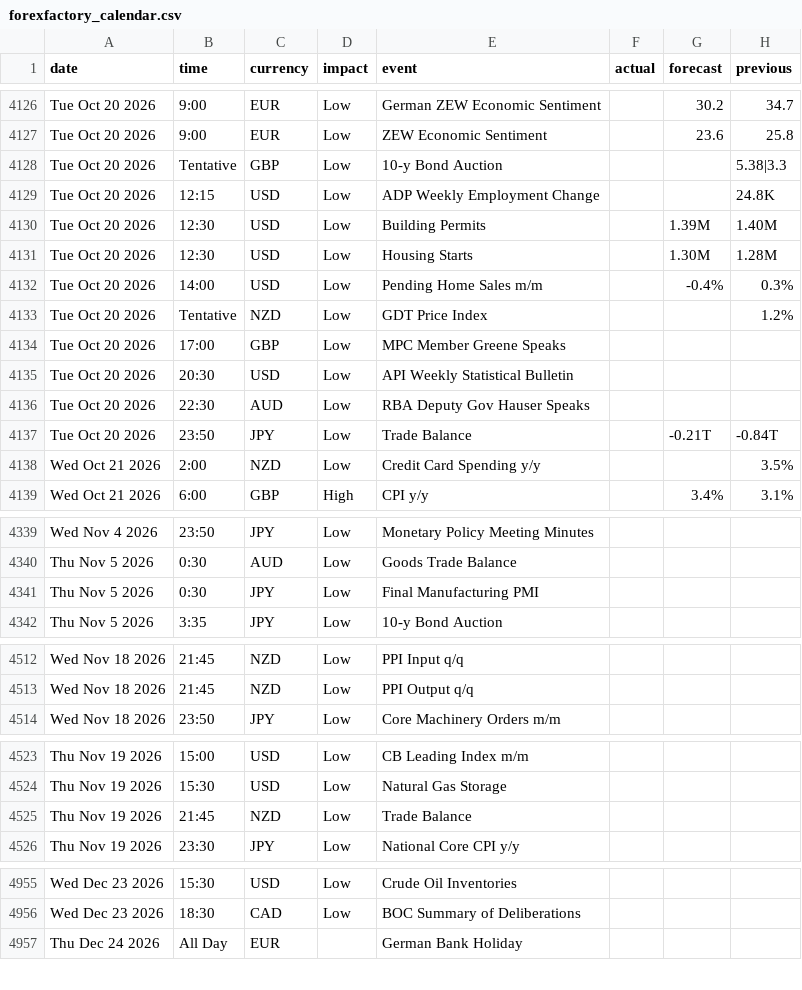
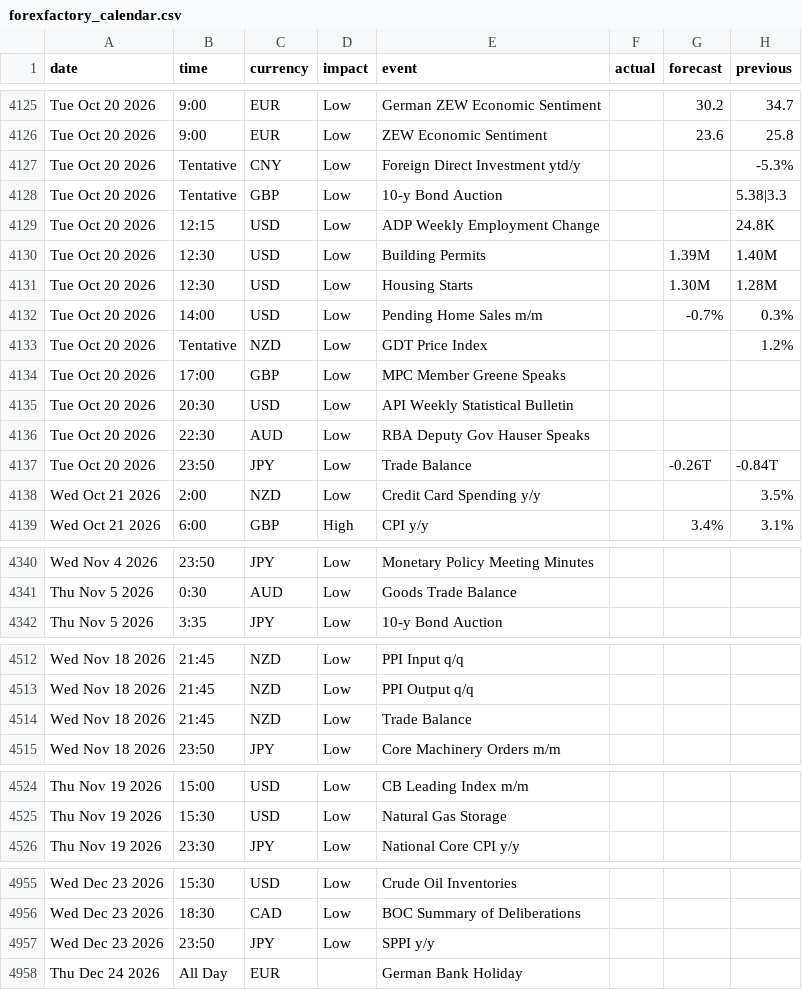
Before and after one commit to janickfarrell/forfac, a CSV file: forexfactory_calendar.csv, drawn as a sheet; only a part is shown, gaps mark what is left out; the diff covers the shown part only.

```diff
--- a/forexfactory_calendar.csv
+++ b/forexfactory_calendar.csv
@@ -4127,2 +4126,3 @@ Tue Oct 20 2026,9:00,EUR,Low,German ZEW Economic Sentiment,,30.2,34.7
 Tue Oct 20 2026,9:00,EUR,Low,ZEW Economic Sentiment,,23.6,25.8
+Tue Oct 20 2026,Tentative,CNY,Low,Foreign Direct Investment ytd/y,,,-5.3%
 Tue Oct 20 2026,Tentative,GBP,Low,10-y Bond Auction,,,5.38|3.3
@@ -4131,3 +4131,3 @@ Tue Oct 20 2026,12:30,USD,Low,Building Permits,,1.39M,1.40M
 Tue Oct 20 2026,12:30,USD,Low,Housing Starts,,1.30M,1.28M
-Tue Oct 20 2026,14:00,USD,Low,Pending Home Sales m/m,,-0.4%,0.3%
+Tue Oct 20 2026,14:00,USD,Low,Pending Home Sales m/m,,-0.7%,0.3%
 Tue Oct 20 2026,Tentative,NZD,Low,GDT Price Index,,,1.2%
@@ -4136,3 +4136,3 @@ Tue Oct 20 2026,20:30,USD,Low,API Weekly Statistical Bulletin,,,
 Tue Oct 20 2026,22:30,AUD,Low,RBA Deputy Gov Hauser Speaks,,,
-Tue Oct 20 2026,23:50,JPY,Low,Trade Balance,,-0.21T,-0.84T
+Tue Oct 20 2026,23:50,JPY,Low,Trade Balance,,-0.26T,-0.84T
 Wed Oct 21 2026,2:00,NZD,Low,Credit Card Spending y/y,,,3.5%
@@ -4340,3 +4341,2 @@ Wed Nov 4 2026,23:50,JPY,Low,Monetary Policy Meeting Minutes,,,
 Thu Nov 5 2026,0:30,AUD,Low,Goods Trade Balance,,,
-Thu Nov 5 2026,0:30,JPY,Low,Final Manufacturing PMI,,,
 Thu Nov 5 2026,3:35,JPY,Low,10-y Bond Auction,,,
@@ -4513,2 +4513,3 @@ Wed Nov 18 2026,21:45,NZD,Low,PPI Input q/q,,,
 Wed Nov 18 2026,21:45,NZD,Low,PPI Output q/q,,,
+Wed Nov 18 2026,21:45,NZD,Low,Trade Balance,,,
 Wed Nov 18 2026,23:50,JPY,Low,Core Machinery Orders m/m,,,
@@ -4524,3 +4525,2 @@ Thu Nov 19 2026,15:00,USD,Low,CB Leading Index m/m,,,
 Thu Nov 19 2026,15:30,USD,Low,Natural Gas Storage,,,
-Thu Nov 19 2026,21:45,NZD,Low,Trade Balance,,,
 Thu Nov 19 2026,23:30,JPY,Low,National Core CPI y/y,,,
@@ -4956,2 +4956,3 @@ Wed Dec 23 2026,15:30,USD,Low,Crude Oil Inventories,,,
 Wed Dec 23 2026,18:30,CAD,Low,BOC Summary of Deliberations,,,
+Wed Dec 23 2026,23:50,JPY,Low,SPPI y/y,,,
 Thu Dec 24 2026,All Day,EUR,,German Bank Holiday,,,
```
Also changed, not shown: 3 added rows, 4 removed rows and 8 edited cells elsewhere in this file.
